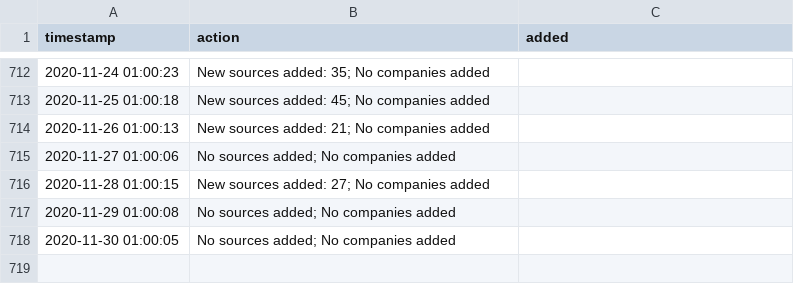
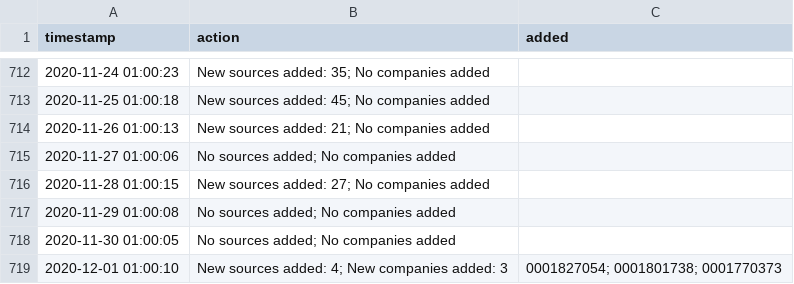
Before and after one commit to moman822/auto-abs, a CSV file: abs-ee/data/log.csv, drawn as a sheet; only a part is shown, gaps mark what is left out; the diff names each change by its address in the sheet, - before the commit and + after, or states it on an @@ line.

Commit message:
updating companies and log

```diff
--- a/abs-ee/data/log.csv
+++ b/abs-ee/data/log.csv
+row 719: 2020-12-01 01:00:10 | New sources added: 4; New companies added: 3 | 0001827054; 0001801738; 0001770373
```
Also changed, not shown: abs-ee/data/companies.csv, 1 other file.
